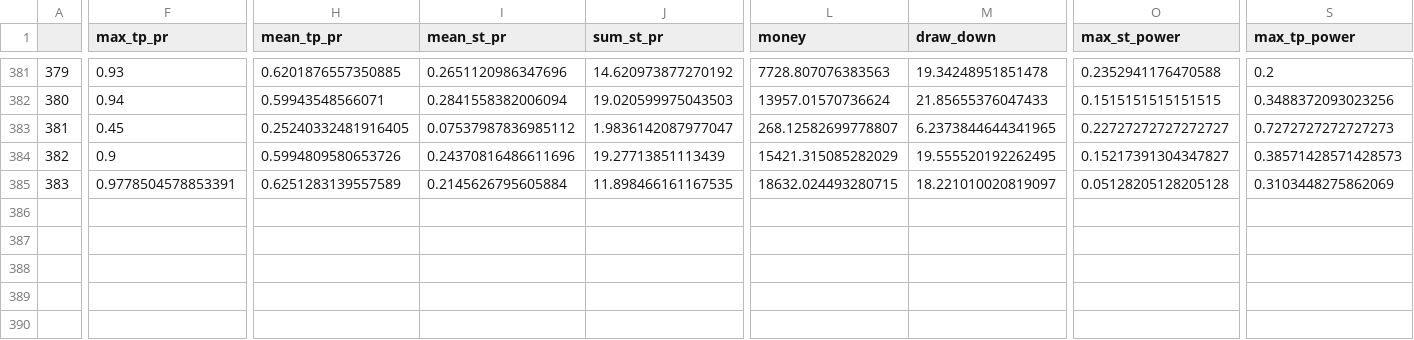
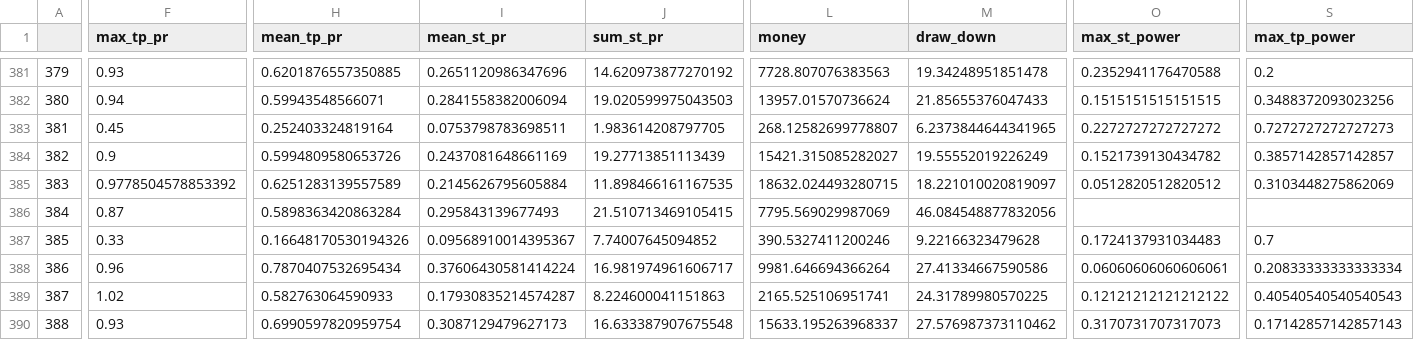
Before and after one commit to Mehrshad-Sorena/ShadBot, a CSV file: src/indicators/StochAstic/GeneticLearning_DB/elites/primary/buy/XAUUSD_i_LearningResults.csv, drawn as a sheet; only a part is shown, gaps mark what is left out; rows hold the shown columns only; the diff covers the shown part only; the diff names each change by its address in the sheet, - before the commit and + after, or states it on an @@ line.

```diff
--- a/src/indicators/StochAstic/GeneticLearning_DB/elites/primary/buy/XAUUSD_i_LearningResults.csv
+++ b/src/indicators/StochAstic/GeneticLearning_DB/elites/primary/buy/XAUUSD_i_LearningResults.csv
-H383 (mean_tp_pr): 0.25240332481916405
+H383 (mean_tp_pr): 0.252403324819164
-I383 (mean_st_pr): 0.07537987836985112
+I383 (mean_st_pr): 0.0753798783698511
-J383 (sum_st_pr): 1.9836142087977047
+J383 (sum_st_pr): 1.983614208797705
-O383 (max_st_power): 0.22727272727272727
+O383 (max_st_power): 0.2272727272727272
-I384 (mean_st_pr): 0.24370816486611696
+I384 (mean_st_pr): 0.2437081648661169
-L384 (money): 15421.315085282029
+L384 (money): 15421.315085282027
-M384 (draw_down): 19.555520192262495
+M384 (draw_down): 19.55552019226249
-O384 (max_st_power): 0.15217391304347827
+O384 (max_st_power): 0.1521739130434782
-S384 (max_tp_power): 0.38571428571428573
+S384 (max_tp_power): 0.3857142857142857
-F385 (max_tp_pr): 0.9778504578853391
+F385 (max_tp_pr): 0.9778504578853392
-O385 (max_st_power): 0.05128205128205128
+O385 (max_st_power): 0.0512820512820512
+row 386: 384 | 0.87 | 0.5898363420863284 | 0.295843139677493 | 21.510713469105415 | 7795.569029987069 | 46.084548877832056
+row 387: 385 | 0.33 | 0.16648170530194326 | 0.09568910014395367 | 7.74007645094852 | 390.5327411200246 | 9.22166323479628 | 0.1724137931034483 | 0.7
+row 388: 386 | 0.96 | 0.7870407532695434 | 0.37606430581414224 | 16.981974961606717 | 9981.646694366264 | 27.41334667590586 | 0.06060606060606061 | 0.20833333333333334
+row 389: 387 | 1.02 | 0.582763064590933 | 0.17930835214574287 | 8.224600041151863 | 2165.525106951741 | 24.31789980570225 | 0.12121212121212122 | 0.40540540540540543
+row 390: 388 | 0.93 | 0.6990597820959754 | 0.3087129479627173 | 16.633387907675548 | 15633.195263968337 | 27.576987373110462 | 0.3170731707317073 | 0.17142857142857143
```
Also changed, not shown: 2 edited cells elsewhere in this file, src/indicators/RSI/GeneticLearning_DB/elites/primary/buy/XAUUSD_i_ChromosomeResults.csv, src/indicators/RSI/GeneticLearning_DB/elites/primary/buy/XAUUSD_i_LearningResults.csv, 11 other files.
